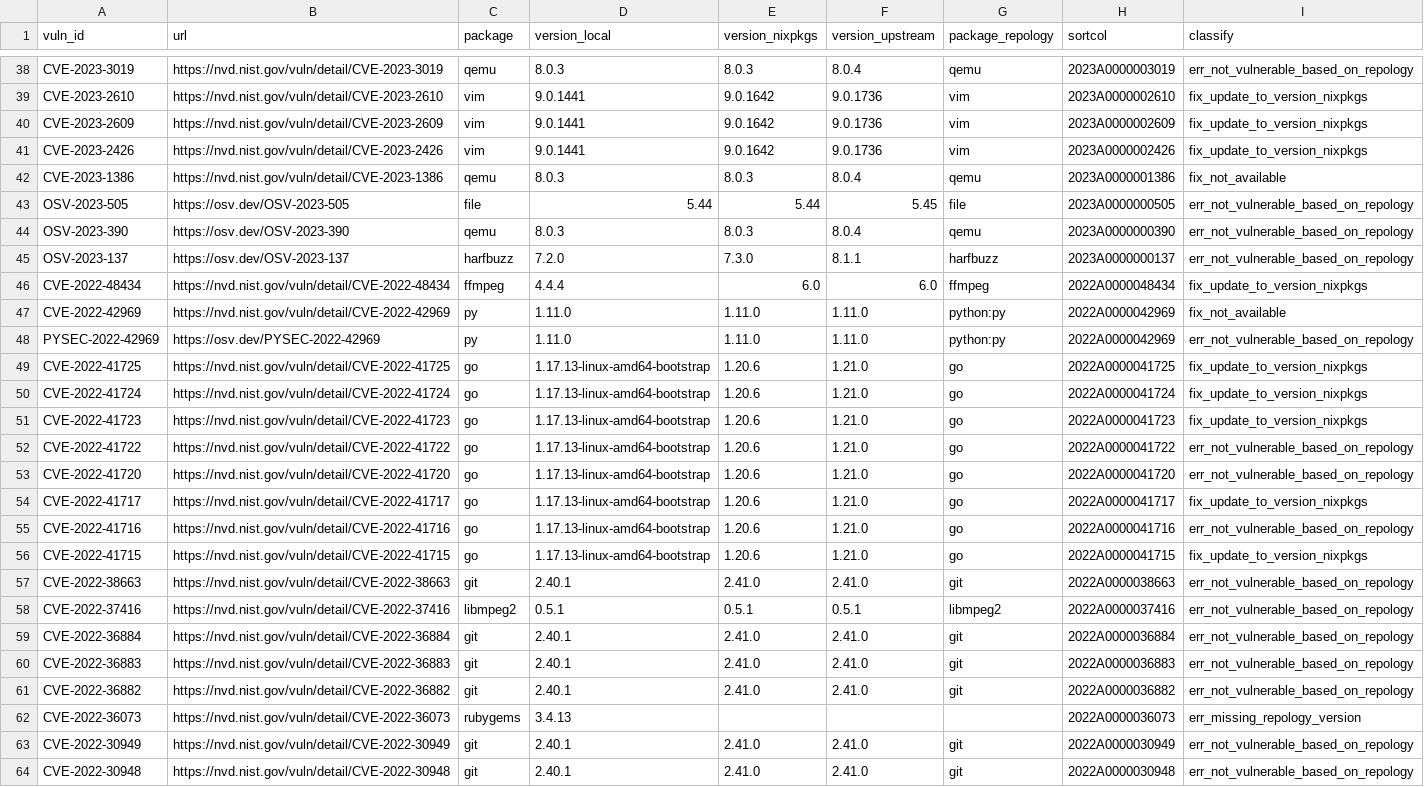
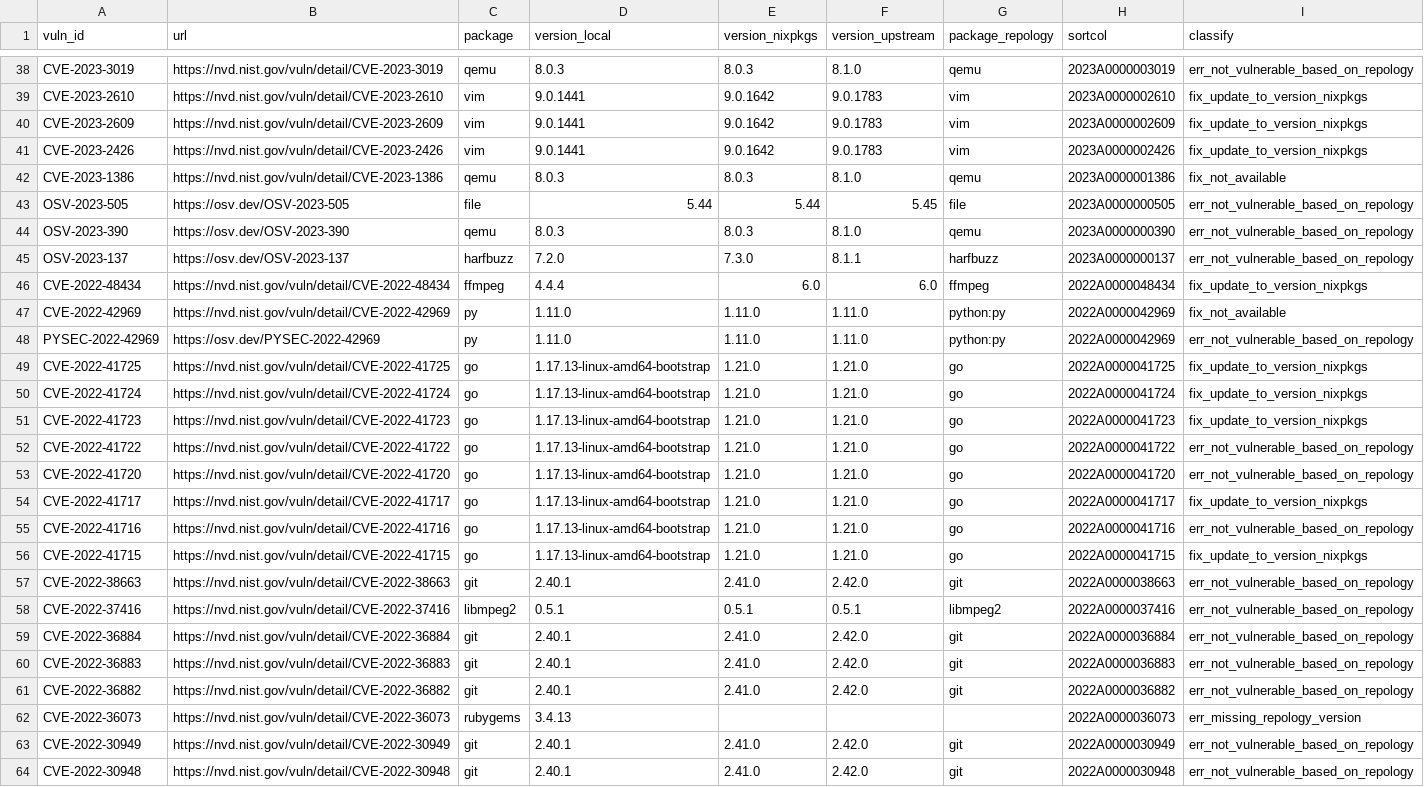
Before and after one commit to henrirosten/ghaf, a CSV file: ci/vulnerability-scan/data/vulns_new_lock_updated__generic-x86_64-release.csv, drawn as a sheet; only a part is shown, gaps mark what is left out; the diff covers the shown part only; the diff names each change by its address in the sheet, - before the commit and + after, or states it on an @@ line.

```diff
--- a/ci/vulnerability-scan/data/vulns_new_lock_updated__generic-x86_64-release.csv
+++ b/ci/vulnerability-scan/data/vulns_new_lock_updated__generic-x86_64-release.csv
-F38 (version_upstream): 8.0.4
+F38 (version_upstream): 8.1.0
-F39:F41 (version_upstream): 9.0.1736
+F39:F41 (version_upstream): 9.0.1783
-F42 (version_upstream): 8.0.4
+F42 (version_upstream): 8.1.0
-F44 (version_upstream): 8.0.4
+F44 (version_upstream): 8.1.0
-E49:E56 (version_nixpkgs): 1.20.6
+E49:E56 (version_nixpkgs): 1.21.0
-F57 (version_upstream): 2.41.0
+F57 (version_upstream): 2.42.0
-F59:F61 (version_upstream): 2.41.0
+F59:F61 (version_upstream): 2.42.0
-F63:F64 (version_upstream): 2.41.0
+F63:F64 (version_upstream): 2.42.0
```
Also changed, not shown: 3 added rows, 8 removed rows and 45 edited cells elsewhere in this file, ci/vulnerability-scan/data/vulns_new__generic-x86_64-release.csv, ci/vulnerability-scan/data/vulns_new_nixos_unstable__generic-x86_64-release.csv, 2 other files.
